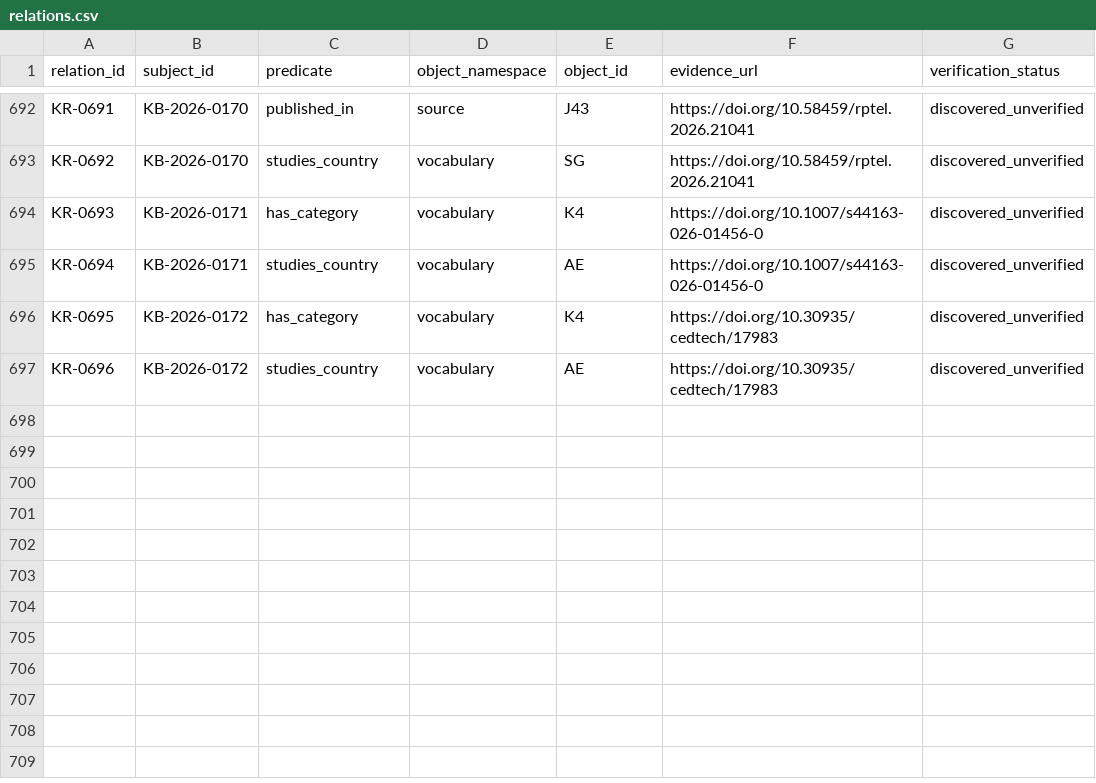
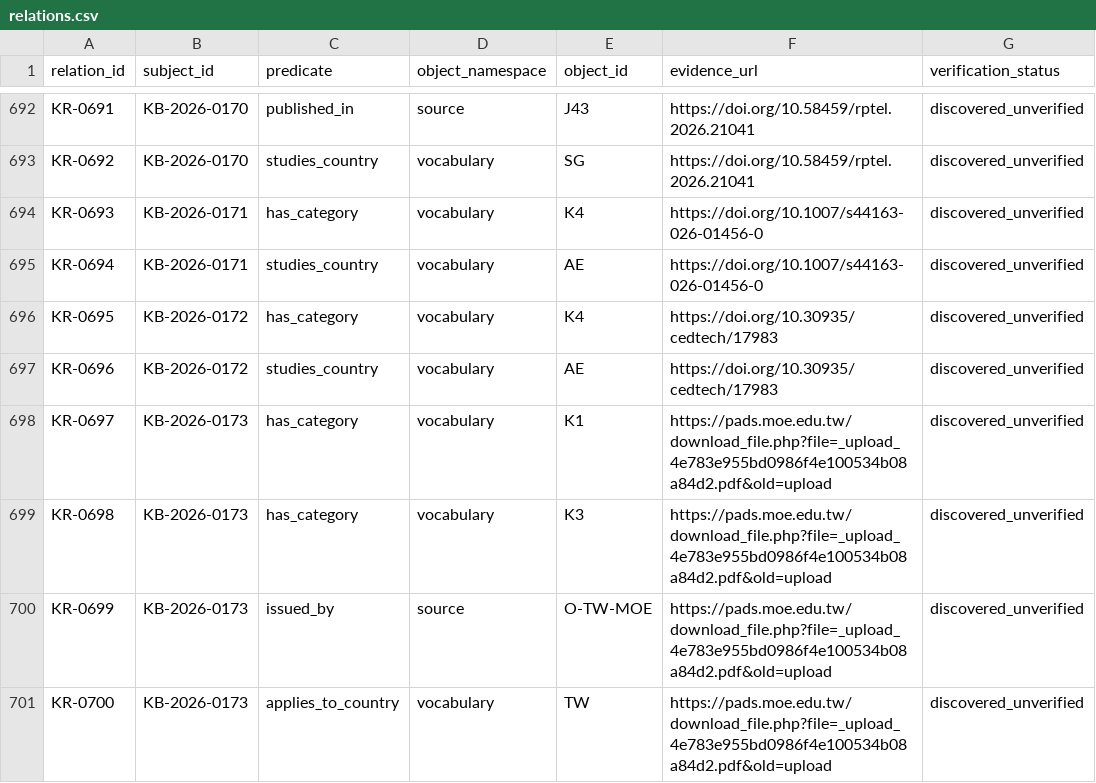
Before and after one commit to jhchenmooc/k12-ai-literacy-report, a CSV file: research/knowledge-base/data/relations.csv, drawn as a sheet; only a part is shown, gaps mark what is left out.

```diff
--- a/research/knowledge-base/data/relations.csv
+++ b/research/knowledge-base/data/relations.csv
@@ -697 +697,5 @@ relation_id,subject_id,predicate,object_namespace,object_id,evidence_url,verific
 "KR-0696","KB-2026-0172","studies_country","vocabulary","AE","https://doi.org/10.30935/cedtech/17983","discovered_unverified"
+"KR-0697","KB-2026-0173","has_category","vocabulary","K1","https://pads.moe.edu.tw/download_file.php?file=_upload_4e783e955bd0986f4e100534b08a84d2.pdf&old=upload","discovered_unverified"
+"KR-0698","KB-2026-0173","has_category","vocabulary","K3","https://pads.moe.edu.tw/download_file.php?file=_upload_4e783e955bd0986f4e100534b08a84d2.pdf&old=upload","discovered_unverified"
+"KR-0699","KB-2026-0173","issued_by","source","O-TW-MOE","https://pads.moe.edu.tw/download_file.php?file=_upload_4e783e955bd0986f4e100534b08a84d2.pdf&old=upload","discovered_unverified"
+"KR-0700","KB-2026-0173","applies_to_country","vocabulary","TW","https://pads.moe.edu.tw/download_file.php?file=_upload_4e783e955bd0986f4e100534b08a84d2.pdf&old=upload","discovered_unverified"
```
Also changed, not shown: research/knowledge-base/data/records.csv, 6 other files.
